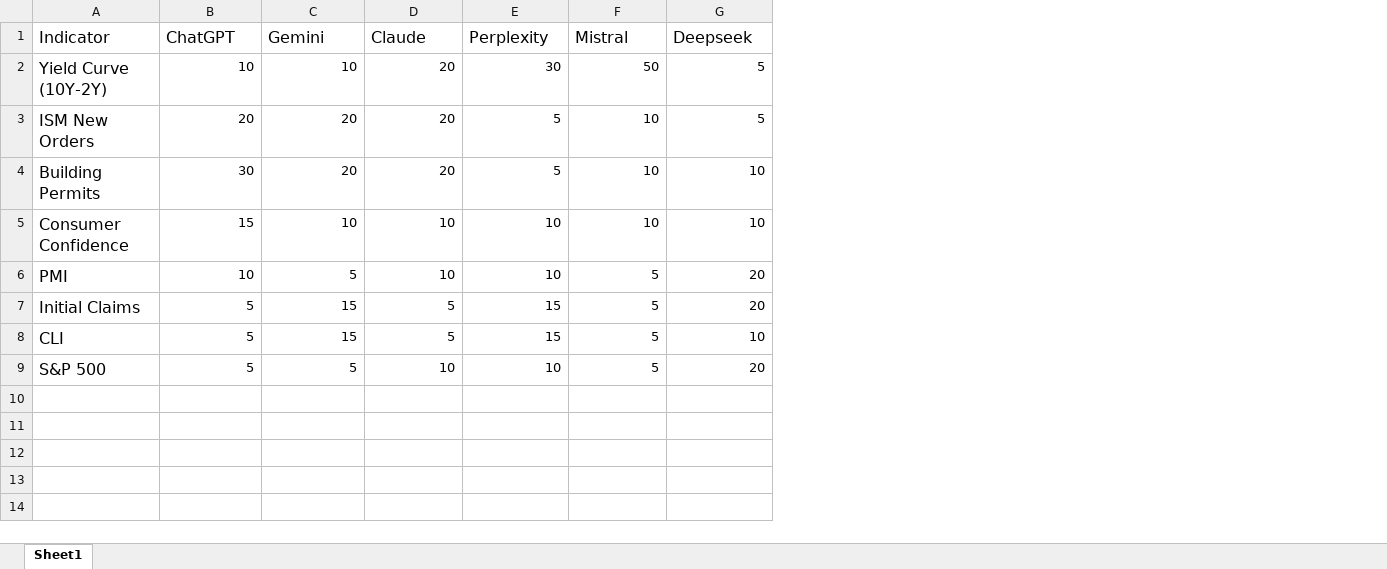
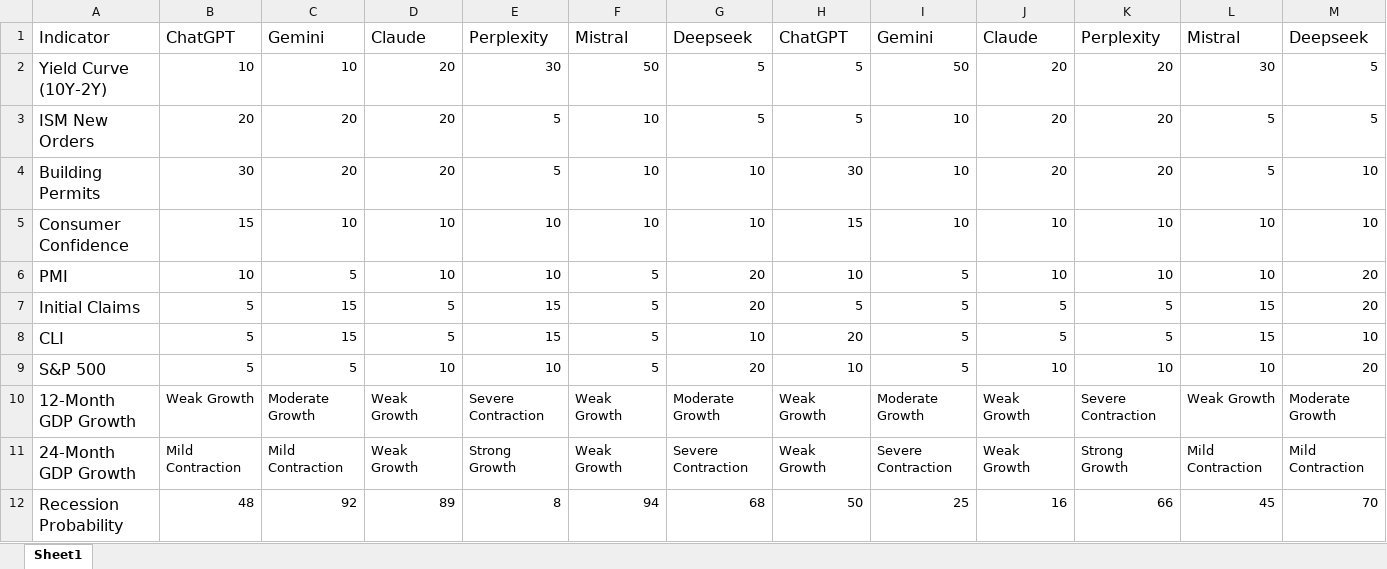
Before and after one commit to matthewdlang18/macroeconomics-course-website, an Excel workbook: activities/activity3/data/Discussion Activity 3, AI Response.xlsx, sheet Sheet1, drawn as a sheet; values as stored, in another font and other column widths than the file's, no borders; charts and pictures not drawn; the diff names each change by its address in the sheet, - before the commit and + after, or states it on an @@ line.

```diff
--- a/activities/activity3/data/Discussion Activity 3, AI Response.xlsx (sheet Sheet1)
+++ b/activities/activity3/data/Discussion Activity 3, AI Response.xlsx (sheet Sheet1)
+column H, rows 1-9: ChatGPT | 5 | 5 | 30 | 15 | 10 | 5 | 20 | 10
+column I, rows 1-9: Gemini | 50 | 10 | 10 | 10 | 5 | 5 | 5 | 5
+column J, rows 1-9: Claude | 20 | 20 | 20 | 10 | 10 | 5 | 5 | 10
+column K, rows 1-9: Perplexity | 20 | 20 | 20 | 10 | 10 | 5 | 5 | 10
+column L, rows 1-9: Mistral | 30 | 5 | 5 | 10 | 10 | 15 | 15 | 10
+column M, rows 1-9: Deepseek | 5 | 5 | 10 | 10 | 20 | 20 | 10 | 20
+row 10: 12-Month GDP Growth | Weak Growth | Moderate Growth | Weak Growth | Severe Contraction | Weak Growth | Moderate Growth | Weak Growth | Moderate Growth | Weak Growth | Severe Contraction | Weak Growth | Moderate Growth
+row 11: 24-Month GDP Growth | Mild Contraction | Mild Contraction | Weak Growth | Strong Growth | Weak Growth | Severe Contraction | Weak Growth | Severe Contraction | Weak Growth | Strong Growth | Mild Contraction | Mild Contraction
+row 12: Recession Probability | 48 | 92 | 89 | 8 | 94 | 68 | 50 | 25 | 16 | 66 | 45 | 70
```
Also changed, not shown: charts or pictures, 6 other files.
